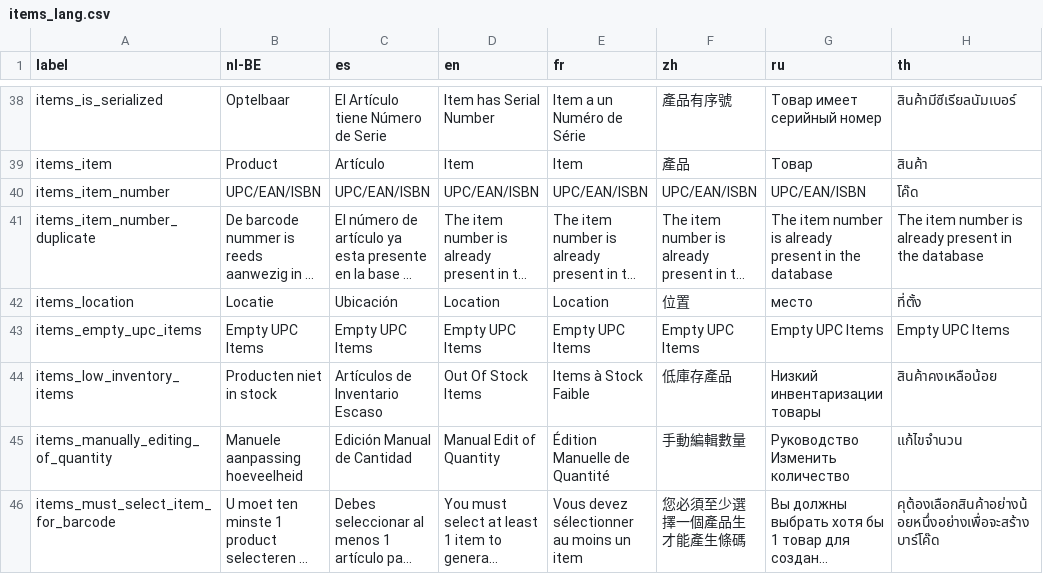
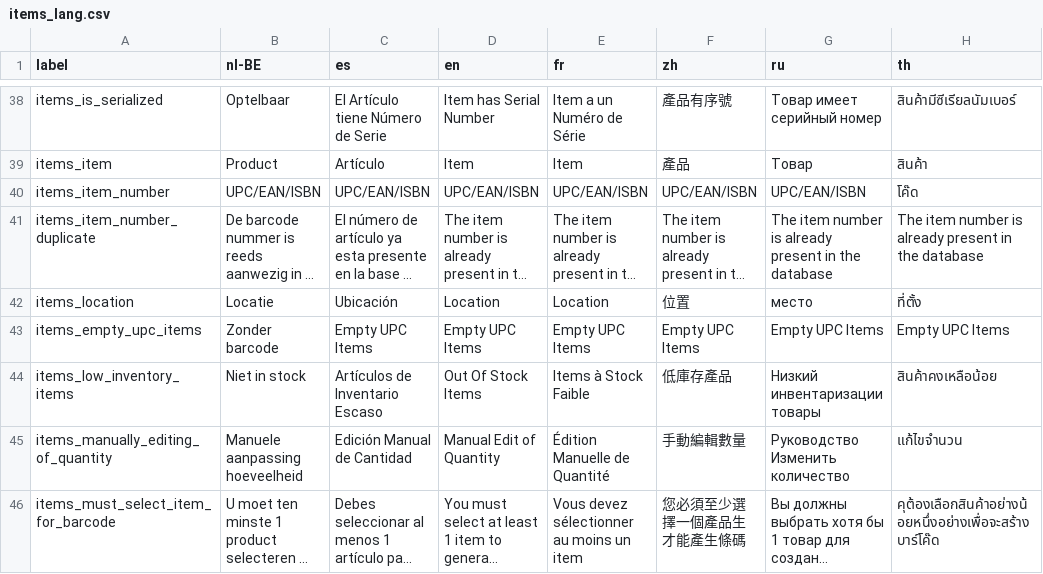
Before and after one commit to opensourcepos/opensourcepos, a CSV file: translations/items_lang.csv, drawn as a sheet; only a part is shown, gaps mark what is left out; long unchanged cells end in …; the diff names each change by its address in the sheet, - before the commit and + after, or states it on an @@ line.

```diff
--- a/translations/items_lang.csv
+++ b/translations/items_lang.csv
-B43 (nl-BE): Empty UPC Items
+B43 (nl-BE): Zonder barcode
-B44 (nl-BE): Producten niet in stock
+B44 (nl-BE): Niet in stock
```
Also changed, not shown: 11 other files.
